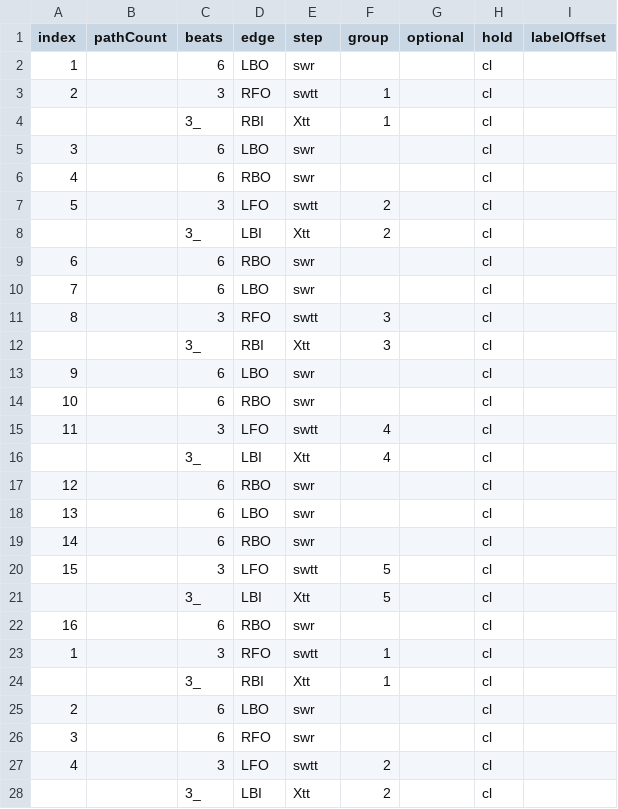
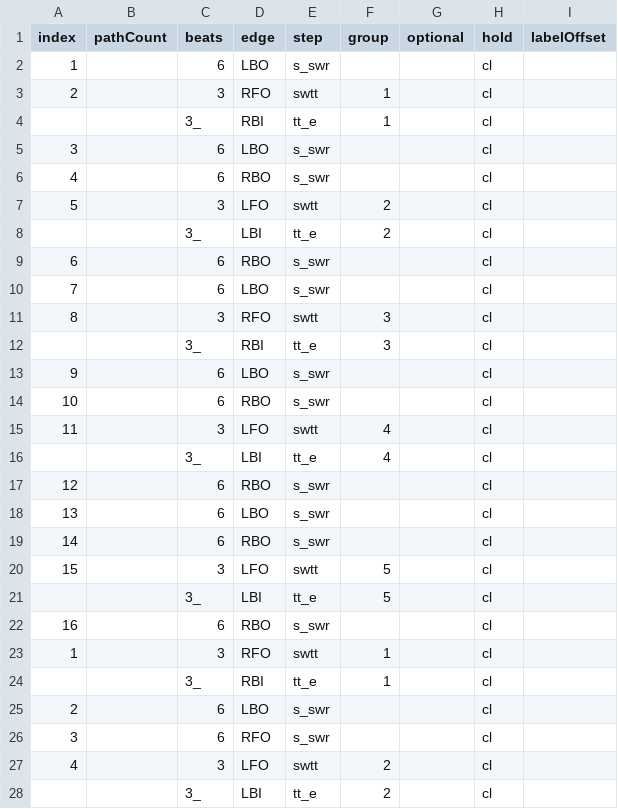
Before and after one commit to span314/tracings, a CSV file: patternData/american_waltz.csv, drawn as a sheet; only a part is shown; the diff covers the shown part only.

```diff
--- a/patternData/american_waltz.csv
+++ b/patternData/american_waltz.csv
@@ -1,28 +1,28 @@
 index,pathCount,beats,edge,step,group,optional,hold,labelOffset
-1,,6,LBO,swr,,,cl,
+1,,6,LBO,s_swr,,,cl,
 2,,3,RFO,swtt,1,,cl,
-,,3_,RBI,Xtt,1,,cl,
-3,,6,LBO,swr,,,cl,
-4,,6,RBO,swr,,,cl,
+,,3_,RBI,tt_e,1,,cl,
+3,,6,LBO,s_swr,,,cl,
+4,,6,RBO,s_swr,,,cl,
 5,,3,LFO,swtt,2,,cl,
-,,3_,LBI,Xtt,2,,cl,
-6,,6,RBO,swr,,,cl,
-7,,6,LBO,swr,,,cl,
+,,3_,LBI,tt_e,2,,cl,
+6,,6,RBO,s_swr,,,cl,
+7,,6,LBO,s_swr,,,cl,
 8,,3,RFO,swtt,3,,cl,
-,,3_,RBI,Xtt,3,,cl,
-9,,6,LBO,swr,,,cl,
-10,,6,RBO,swr,,,cl,
+,,3_,RBI,tt_e,3,,cl,
+9,,6,LBO,s_swr,,,cl,
+10,,6,RBO,s_swr,,,cl,
 11,,3,LFO,swtt,4,,cl,
-,,3_,LBI,Xtt,4,,cl,
-12,,6,RBO,swr,,,cl,
-13,,6,LBO,swr,,,cl,
-14,,6,RBO,swr,,,cl,
+,,3_,LBI,tt_e,4,,cl,
+12,,6,RBO,s_swr,,,cl,
+13,,6,LBO,s_swr,,,cl,
+14,,6,RBO,s_swr,,,cl,
 15,,3,LFO,swtt,5,,cl,
-,,3_,LBI,Xtt,5,,cl,
-16,,6,RBO,swr,,,cl,
+,,3_,LBI,tt_e,5,,cl,
+16,,6,RBO,s_swr,,,cl,
 1,,3,RFO,swtt,1,,cl,
-,,3_,RBI,Xtt,1,,cl,
-2,,6,LBO,swr,,,cl,
-3,,6,RFO,swr,,,cl,
+,,3_,RBI,tt_e,1,,cl,
+2,,6,LBO,s_swr,,,cl,
+3,,6,RFO,s_swr,,,cl,
 4,,3,LFO,swtt,2,,cl,
-,,3_,LBI,Xtt,2,,cl,
+,,3_,LBI,tt_e,2,,cl,
```
Also changed, not shown: 12 edited cells elsewhere in this file, codes/0_steps.csv, patternData/argentine_tango.csv, 55 other files.
